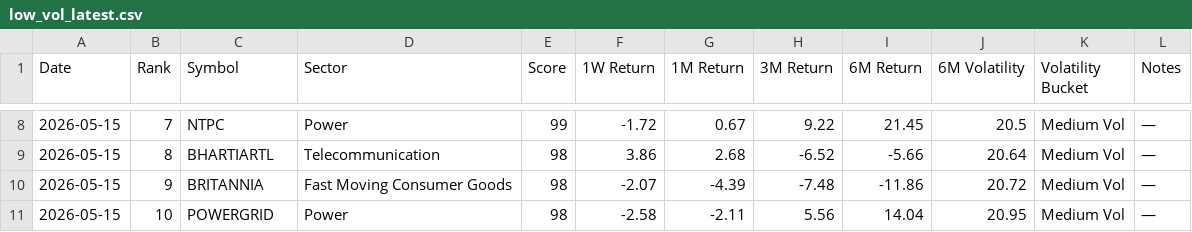
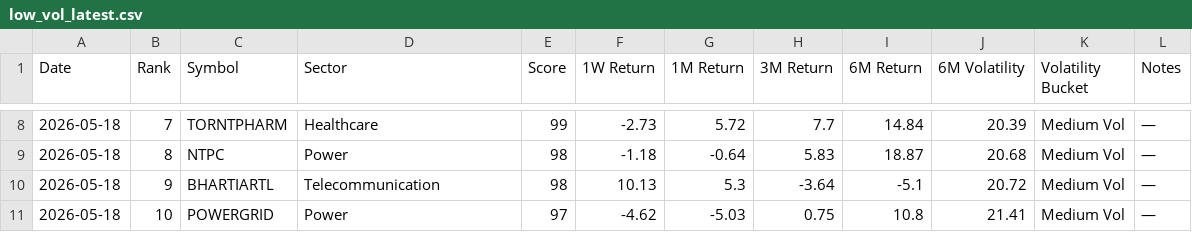
Before and after one commit to lightninbulls-stack/hanush-app, a CSV file: backend/data/low_vol_latest.csv, drawn as a sheet; only a part is shown, gaps mark what is left out; the diff covers the shown part only.

```diff
--- a/backend/data/low_vol_latest.csv
+++ b/backend/data/low_vol_latest.csv
@@ -8,4 +8,4 @@ Date,Rank,Symbol,Sector,Score,1W Return,1M Return,3M Return,6M Return,6M Volatil
-2026-05-15,7,NTPC,Power,99,-1.72,0.67,9.22,21.45,20.5,Medium Vol,—
-2026-05-15,8,BHARTIARTL,Telecommunication,98,3.86,2.68,-6.52,-5.66,20.64,Medium Vol,—
-2026-05-15,9,BRITANNIA,Fast Moving Consumer Goods,98,-2.07,-4.39,-7.48,-11.86,20.72,Medium Vol,—
-2026-05-15,10,POWERGRID,Power,98,-2.58,-2.11,5.56,14.04,20.95,Medium Vol,—
+2026-05-18,7,TORNTPHARM,Healthcare,99,-2.73,5.72,7.7,14.84,20.39,Medium Vol,—
+2026-05-18,8,NTPC,Power,98,-1.18,-0.64,5.83,18.87,20.68,Medium Vol,—
+2026-05-18,9,BHARTIARTL,Telecommunication,98,10.13,5.3,-3.64,-5.1,20.72,Medium Vol,—
+2026-05-18,10,POWERGRID,Power,97,-4.62,-5.03,0.75,10.8,21.41,Medium Vol,—
```
Also changed, not shown: 108 edited cells elsewhere in this file.
